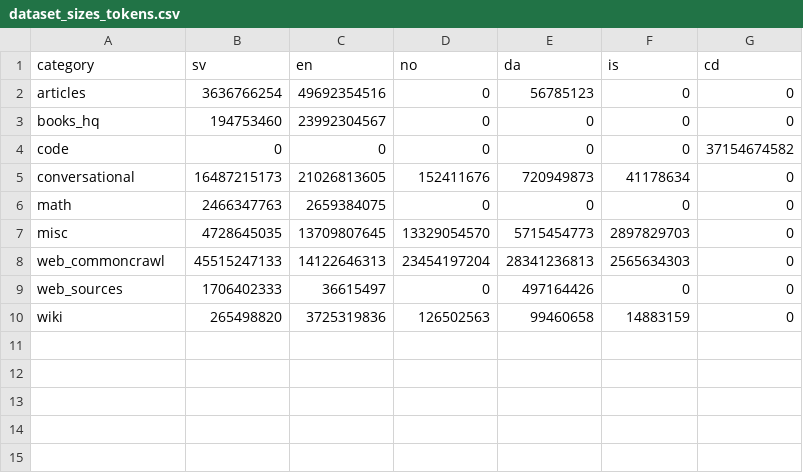
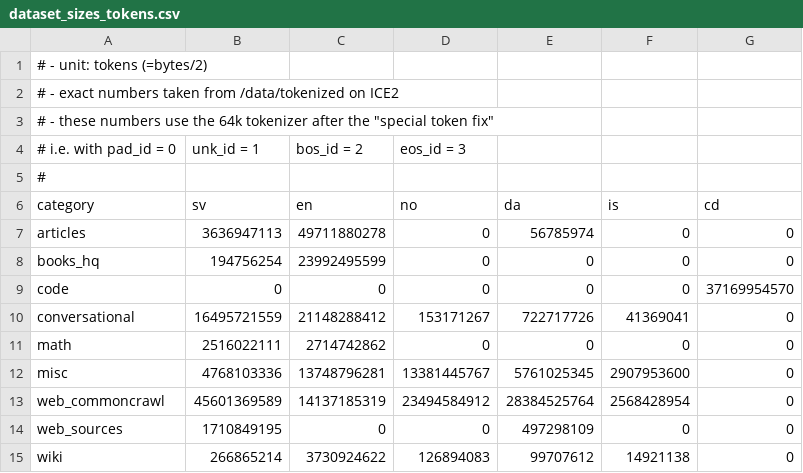
Before and after one commit to flxst/gpt-sw3-tokenizer, a CSV file: notebooks/dataset_sizes_tokens.csv, drawn as a sheet.

```diff
--- a/notebooks/dataset_sizes_tokens.csv
+++ b/notebooks/dataset_sizes_tokens.csv
@@ -1,10 +1,15 @@
+# - unit: tokens (=bytes/2)
+# - exact numbers taken from /data/tokenized on ICE2
+# - these numbers use the 64k tokenizer after the "special token fix",
+#   i.e. with pad_id = 0, unk_id = 1, bos_id = 2, eos_id = 3
+#
 category,sv,en,no,da,is,cd
-articles,3636766254,49692354516,0,56785123,0,0
-books_hq,194753460,23992304567,0,0,0,0
-code,0,0,0,0,0,37154674582
-conversational,16487215173,21026813605,152411676,720949873,41178634,0
-math,2466347763,2659384075,0,0,0,0
-misc,4728645035,13709807645,13329054570,5715454773,2897829703,0
-web_commoncrawl,45515247133,14122646313,23454197204,28341236813,2565634303,0
-web_sources,1706402333,36615497,0,497164426,0,0
-wiki,265498820,3725319836,126502563,99460658,14883159,0
+articles,3636947113,49711880278,0,56785974,0,0
+books_hq,194756254,23992495599,0,0,0,0
+code,0,0,0,0,0,37169954570
+conversational,16495721559,21148288412,153171267,722717726,41369041,0
+math,2516022111,2714742862,0,0,0,0
+misc,4768103336,13748796281,13381445767,5761025345,2907953600,0
+web_commoncrawl,45601369589,14137185319,23494584912,28384525764,2568428954,0
+web_sources,1710849195,0,0,497298109,0,0
+wiki,266865214,3730924622,126894083,99707612,14921138,0
```
Also changed, not shown: SAMPLING_WEIGHTS/SAMPLING_WEIGHTS_real.csv, notebooks/dataset_sizes_bytes.csv, 16 other files.
